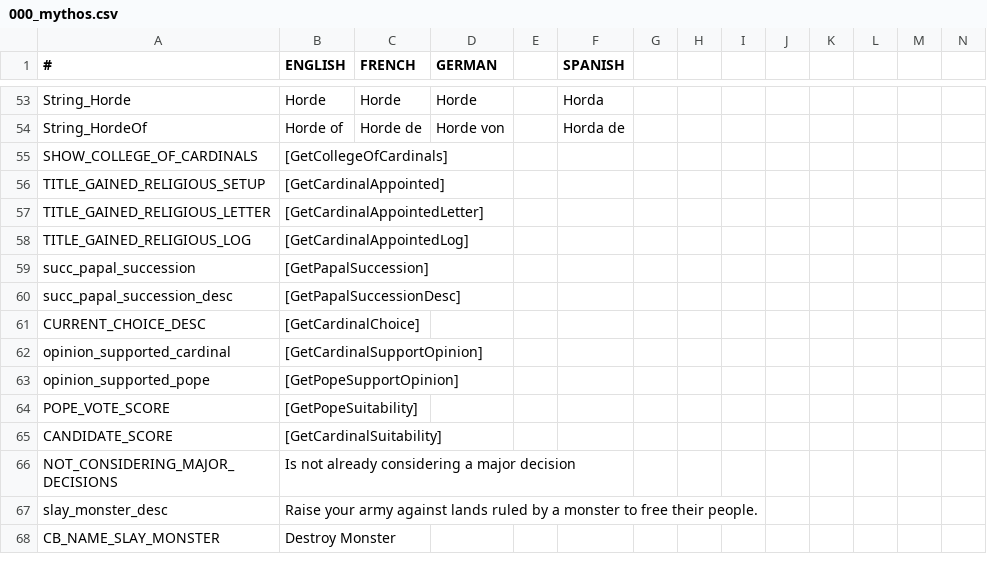
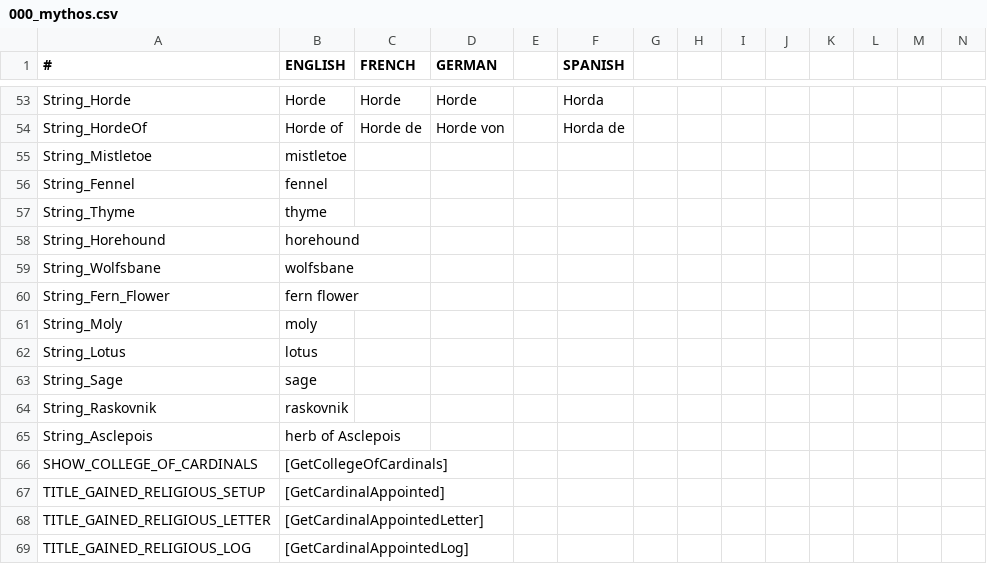
Before and after one commit to Leekoo/Mythos2, a CSV file: Mythos2/localisation/000_mythos.csv, drawn as a sheet; only a part is shown, gaps mark what is left out; the shorter side is filled out with more unchanged rows; rows hold the shown columns only; the diff names each change by its address in the sheet, - before the commit and + after, or states it on an @@ line.

Commit message:
Add ingredient localisation

```diff
--- a/Mythos2/localisation/000_mythos.csv
+++ b/Mythos2/localisation/000_mythos.csv
+row 55: String_Mistletoe | mistletoe
+row 56: String_Fennel | fennel
+row 57: String_Thyme | thyme
+row 58: String_Horehound | horehound
+row 59: String_Wolfsbane | wolfsbane
+row 60: String_Fern_Flower | fern flower
+row 61: String_Moly | moly
+row 62: String_Lotus | lotus
+row 63: String_Sage | sage
+row 64: String_Raskovnik | raskovnik
+row 65: String_Asclepois | herb of Asclepois
```
Also changed, not shown: 1 other file.
